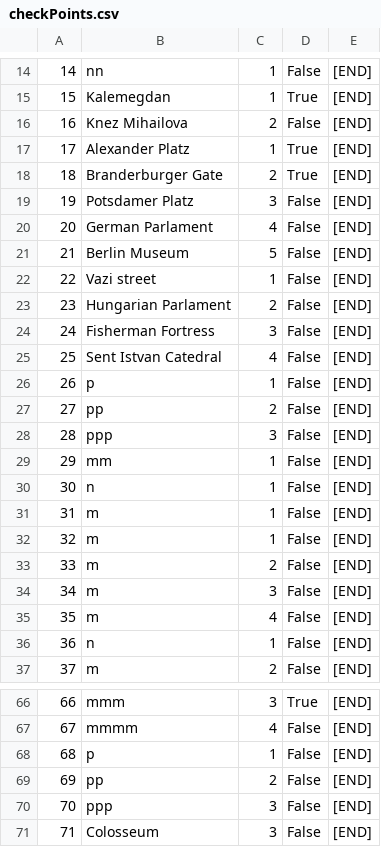
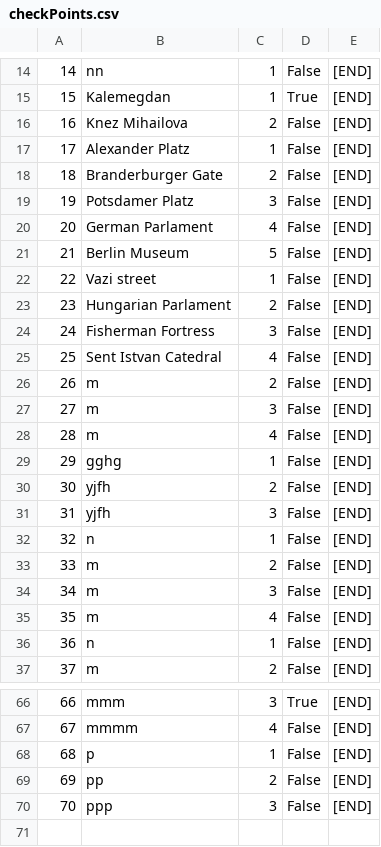
Before and after one commit to urosjevtic/SIMS-project, a CSV file: InitialProject/InitialProject/Resources/Data/checkPoints.csv, drawn as a sheet; only a part is shown, gaps mark what is left out; removed rows and columns are numbered as before the commit, all else as after; the diff names each change by its address in the sheet, - before the commit and + after, or states it on an @@ line.

```diff
--- a/InitialProject/InitialProject/Resources/Data/checkPoints.csv
+++ b/InitialProject/InitialProject/Resources/Data/checkPoints.csv
-D17:D18: True
+D17:D18: False
+row 26: 26 | m | 2 | False | [END]
+row 27: 27 | m | 3 | False | [END]
+row 28: 28 | m | 4 | False | [END]
@@ column A renumbered between rows 29 and 32 @@
-B29: p
+B29: gghg
-B30: pp
+B30: yjfh
-B31: ppp
+B31: yjfh
-row 29: 29 | mm | 1 | False | [END]
-row 31: 31 | m | 1 | False | [END]
-row 32: 32 | m | 1 | False | [END]
-row 71: 71 | Colosseum | 3 | False | [END]
```
Also changed, not shown: InitialProject/InitialProject/Resources/Data/images.csv, InitialProject/InitialProject/Resources/Data/tourGuests.csv, 28 other files.
